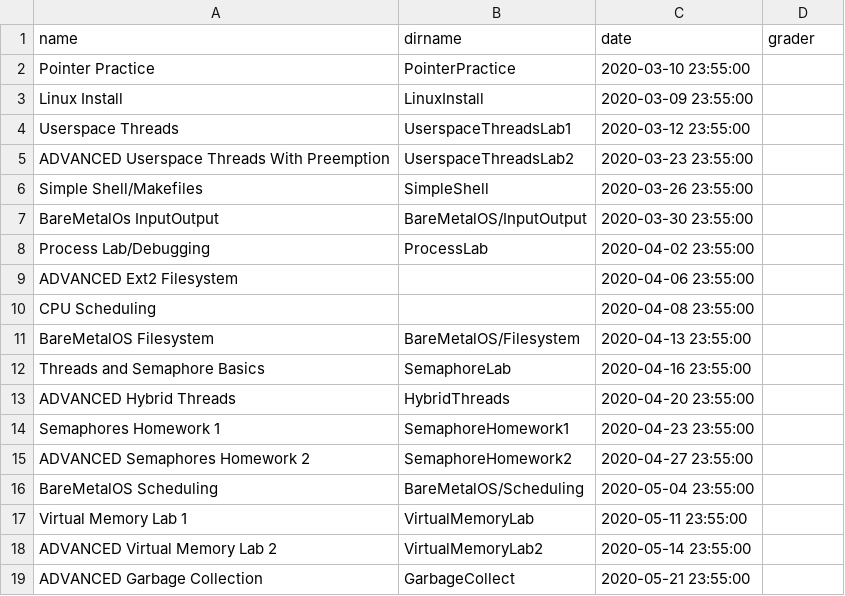
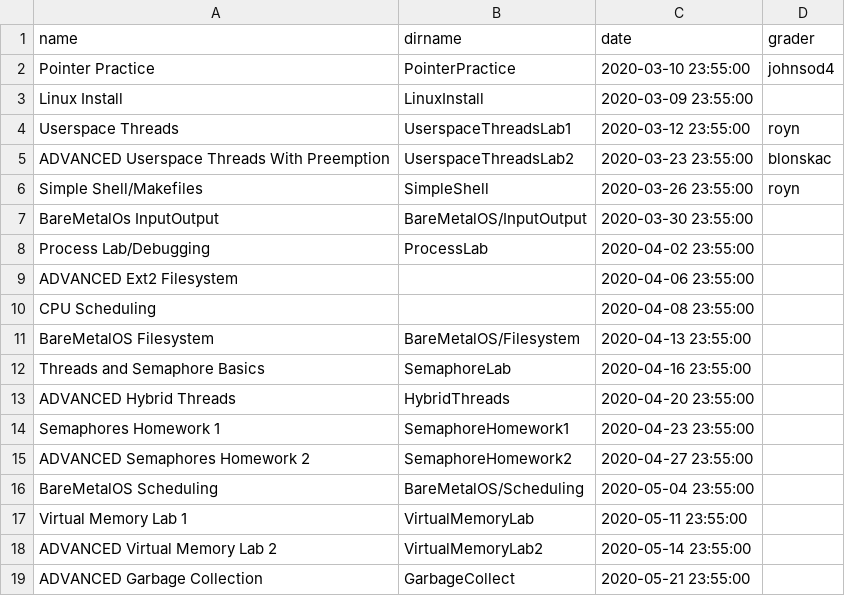
Before and after one commit to RHIT-CSSE/csse332, a CSV file: _data/assignments.csv, drawn as a sheet.

Commit message:
grader assignments for this week

```diff
--- a/_data/assignments.csv
+++ b/_data/assignments.csv
@@ -1,7 +1,7 @@
 name,dirname,date,grader
-Pointer Practice,PointerPractice,2020-03-10 23:55:00,
+Pointer Practice,PointerPractice,2020-03-10 23:55:00,johnsod4
 Linux Install,LinuxInstall,2020-03-09 23:55:00,
-Userspace Threads,UserspaceThreadsLab1,2020-03-12 23:55:00,
-ADVANCED Userspace Threads With Preemption,UserspaceThreadsLab2,2020-03-23 23:55:00,
-Simple Shell/Makefiles,SimpleShell,2020-03-26 23:55:00,
+Userspace Threads,UserspaceThreadsLab1,2020-03-12 23:55:00,royn
+ADVANCED Userspace Threads With Preemption,UserspaceThreadsLab2,2020-03-23 23:55:00,blonskac
+Simple Shell/Makefiles,SimpleShell,2020-03-26 23:55:00,royn
 BareMetalOs InputOutput,BareMetalOS/InputOutput,2020-03-30 23:55:00,
```
